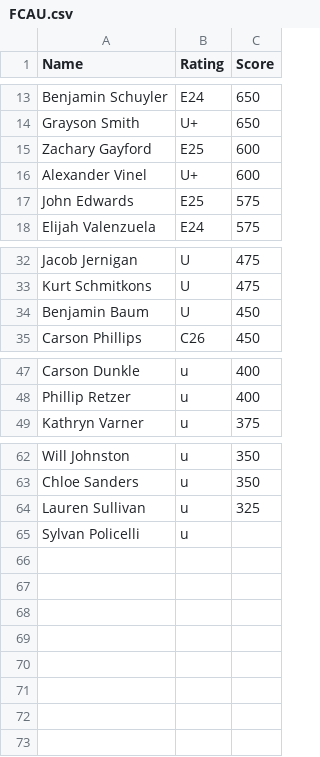
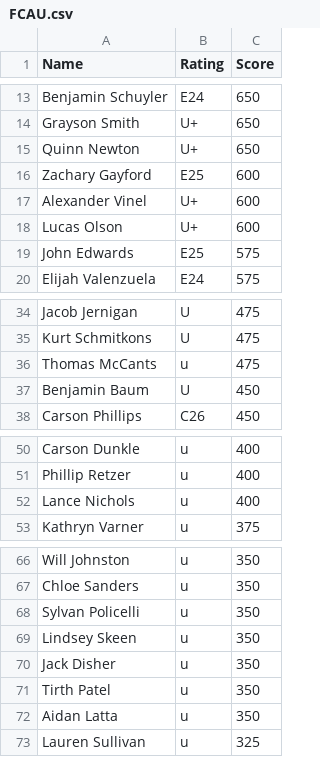
Before and after one commit to aidanKnox/Fencing-Data-Analytics-Project, a CSV file: res/Clubs/FCAU.csv, drawn as a sheet; only a part is shown, gaps mark what is left out; removed rows and columns are numbered as before the commit, all else as after; the diff names each change by its address in the sheet, - before the commit and + after, or states it on an @@ line.

Commit message:
Added Sep 2026 FCAU UFA Practice; Added Sep 2026 OFC Open Women's

```diff
--- a/res/Clubs/FCAU.csv
+++ b/res/Clubs/FCAU.csv
+row 15: Quinn Newton | U+ | 650
+row 18: Lucas Olson | U+ | 600
+row 36: Thomas McCants | u | 475
+row 52: Lance Nichols | u | 400
+row 68: Sylvan Policelli | u | 350
+row 69: Lindsey Skeen | u | 350
+row 70: Jack Disher | u | 350
+row 71: Tirth Patel | u | 350
+row 72: Aidan Latta | u | 350
-row 65: Sylvan Policelli | u
```
Also changed, not shown: res/Rosters/121 KSU Open Tournament.csv, 5 other files.
